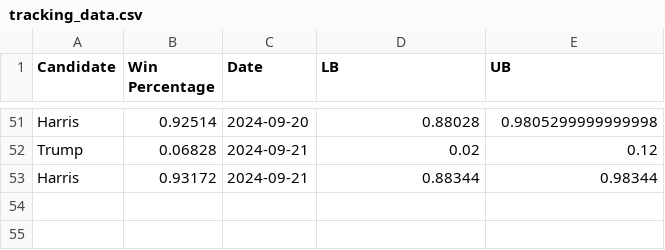
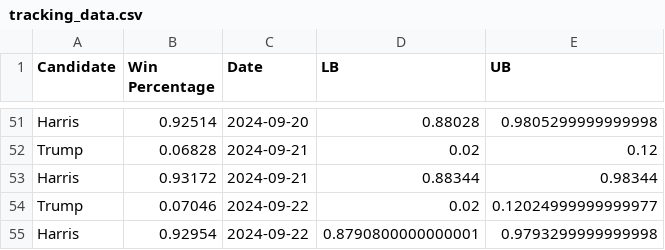
Before and after one commit to acbass49/Election2024, a CSV file: data/tracking_data.csv, drawn as a sheet; only a part is shown, gaps mark what is left out.

```diff
--- a/data/tracking_data.csv
+++ b/data/tracking_data.csv
@@ -53 +53,3 @@ Trump,0.06828,2024-09-21,0.02,0.12
 Harris,0.93172,2024-09-21,0.88344,0.98344
+Trump,0.07046,2024-09-22,0.02,0.12024999999999977
+Harris,0.92954,2024-09-22,0.8790800000000001,0.9793299999999998
```
Also changed, not shown: data/priors.csv, data/simulation_data.csv, 1 other file.
